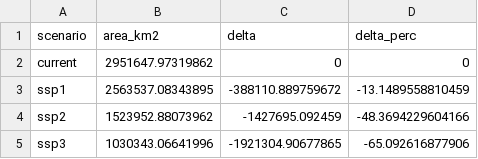
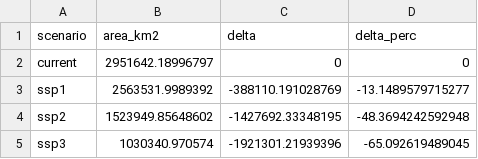
Before and after one commit to silasprincipe/herbinv, a CSV file: results/eclu/sst/eclu_sstarea.csv, drawn as a sheet.

```diff
--- a/results/eclu/sst/eclu_sstarea.csv
+++ b/results/eclu/sst/eclu_sstarea.csv
@@ -1,5 +1,5 @@
 "scenario","area_km2","delta","delta_perc"
-"current",2951647.97319862,0,0
-"ssp1",2563537.08343895,-388110.889759672,-13.1489558810459
-"ssp2",1523952.88073962,-1427695.092459,-48.3694229604166
-"ssp3",1030343.06641996,-1921304.90677865,-65.092616877906
+"current",2951642.18996797,0,0
+"ssp1",2563531.9989392,-388110.191028769,-13.1489579715277
+"ssp2",1523949.85648602,-1427692.33348195,-48.3694242592948
+"ssp3",1030340.970574,-1921301.21939396,-65.092619489045
```
Also changed, not shown: results/lyva/sst/lyva_sstarea.csv, results/sst_optimum_results.csv, 10 other files.
